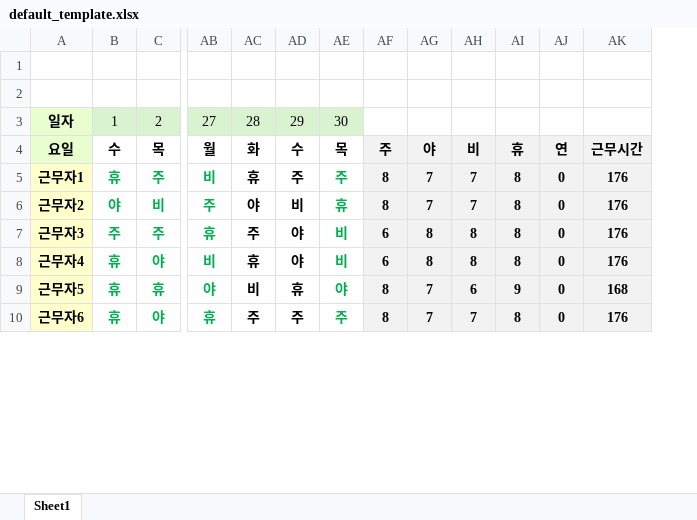
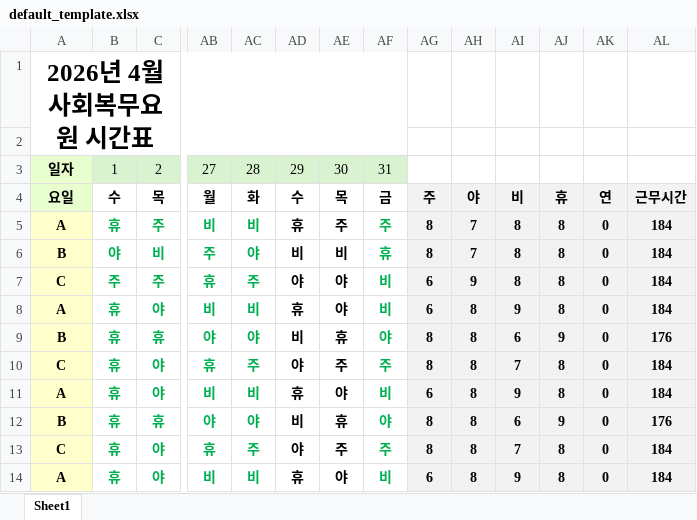
Before and after one commit to magnetic10/Schedule_Generator, an Excel workbook: templates/default_template.xlsx, sheet Sheet1, drawn as a sheet; only a part is shown, gaps mark what is left out; values as stored, in another font and other column widths than the file's, no borders; conditional formats not drawn; removed rows and columns are numbered as before the commit, all else as after; rows hold the shown columns only; the diff covers the shown part only; the diff names each change by its address in the sheet, - before the commit and + after, or states it on an @@ line.

```diff
--- a/templates/default_template.xlsx (sheet Sheet1)
+++ b/templates/default_template.xlsx (sheet Sheet1)
+column AF, rows 3-10: 31 | 금 | 주 | 휴 | 비 | 비 | 야 | 주
-row 1: (empty)
+row 1: 2026년 4월 사회복무요원 시간표
-A5: 근무자1
+A5: A
-AC5: 휴
+AC5: 비
-AC5:AC10 text colour: black
+AC5:AC10 text colour: #00B050
-AD5: 주
+AD5: 휴
-AE5:AE10 text colour: #00B050
+AE5:AE10 text colour: black
-AI5:AI6: 7
+AI5:AI6: 8
-AL5:AL8: 176
+AL5:AL8: 184
-A6: 근무자2
+A6: B
-AE6: 휴
+AE6: 비
-A7: 근무자3
+A7: C
-AE7:AE8: 비
+AE7:AE8: 야
-AH7: 8
+AH7: 9
-A8: 근무자4
+A8: A
-AC8: 휴
+AC8: 비
-AD8: 야
+AD8: 휴
-AI8: 8
+AI8: 9
-A9: 근무자5
+A9: B
-AC9: 비
+AC9: 야
-AD9: 휴
+AD9: 비
-AE9: 야
+AE9: 휴
-AH9:AH10: 7
+AH9:AH10: 8
-AL9: 168
+AL9: 176
-A10: 근무자6
+A10: C
-AD10: 주
+AD10: 야
-AL10: 176
+AL10: 184
+row 11: A | 휴 | 야 | 비 | 비 | 휴 | 야 | 비 | 6 | 8 | 9 | 8 | 0 | 184
+row 12: B | 휴 | 휴 | 야 | 야 | 비 | 휴 | 야 | 8 | 8 | 6 | 9 | 0 | 176
+row 13: C | 휴 | 야 | 휴 | 주 | 야 | 주 | 주 | 8 | 8 | 7 | 8 | 0 | 184
+row 14: A | 휴 | 야 | 비 | 비 | 휴 | 야 | 비 | 6 | 8 | 9 | 8 | 0 | 184
```
Also changed, not shown: 8 added rows, 88 edited cells and cell formats elsewhere in this sheet, formulas that keep their value, 5 other files.
